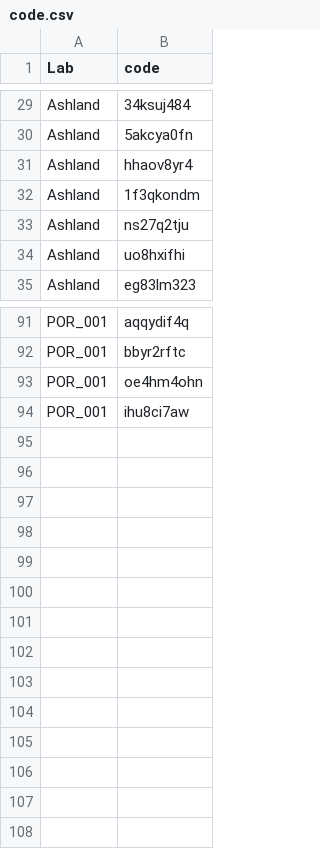
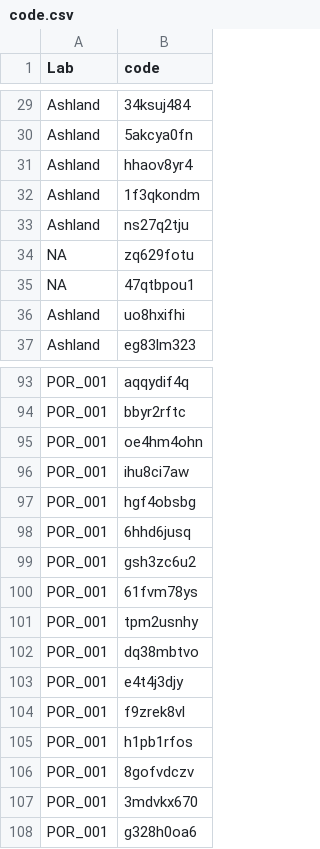
Before and after one commit to SCgeeker/PSA002_log_site, a CSV file: docs/code.csv, drawn as a sheet; only a part is shown, gaps mark what is left out; the diff names each change by its address in the sheet, - before the commit and + after, or states it on an @@ line.

```diff
--- a/docs/code.csv
+++ b/docs/code.csv
+row 34: NA | zq629fotu
+row 35: NA | 47qtbpou1
+row 97: POR_001 | hgf4obsbg
+row 98: POR_001 | 6hhd6jusq
+row 99: POR_001 | gsh3zc6u2
+row 100: POR_001 | 61fvm78ys
+row 101: POR_001 | tpm2usnhy
+row 102: POR_001 | dq38mbtvo
+row 103: POR_001 | e4t4j3djy
+row 104: POR_001 | f9zrek8vl
+row 105: POR_001 | h1pb1rfos
+row 106: POR_001 | 8gofvdczv
+row 107: POR_001 | 3mdvkx670
+row 108: POR_001 | g328h0oa6
```
Also changed, not shown: Lab_info.csv, lab_fin.csv, 8 other files.
